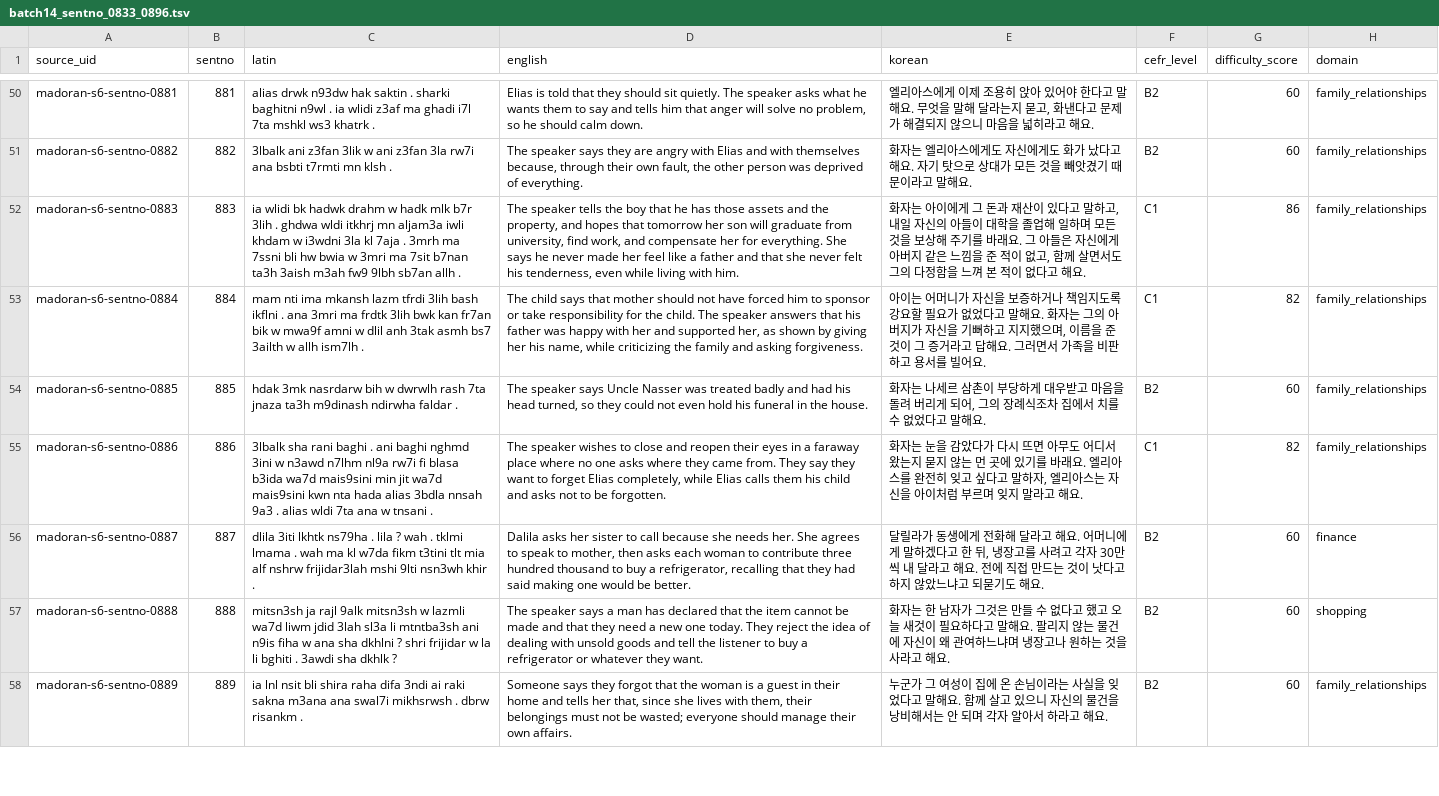
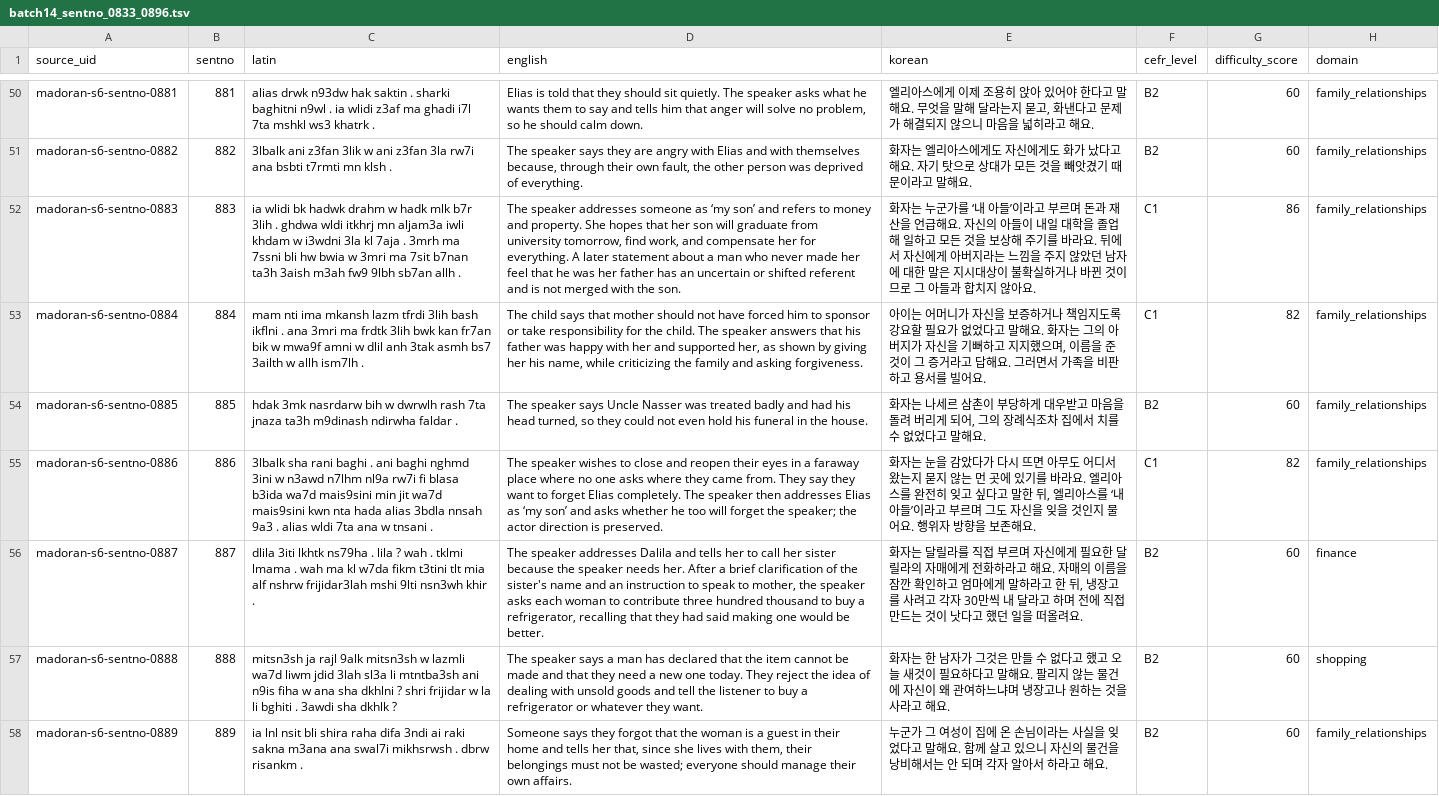
Before and after one commit to Yucef-84/data-orandarja, a TSV file: data/master/enrichment/batches/batch14_sentno_0833_0896.tsv, drawn as a sheet; only a part is shown, gaps mark what is left out; the diff covers the shown part only; the diff names each change by its address in the sheet, - before the commit and + after, or states it on an @@ line.

Commit message:
Refine MADOran batch 14 speaker and ambiguity corrections

```diff
--- a/data/master/enrichment/batches/batch14_sentno_0833_0896.tsv
+++ b/data/master/enrichment/batches/batch14_sentno_0833_0896.tsv
-D52 (english): The speaker tells the boy that he has those assets and the property, and hopes that tomorrow her son will graduate from university, find work, and compensate her for everything. She says he never made her feel like a father and that she never felt his tenderness, even while living with him.
+D52 (english): The speaker addresses someone as ‘my son’ and refers to money and property. She hopes that her son will graduate from university tomorrow, find work, and compensate her for everything. A later statement about a man who never made her feel that he was her father has an uncertain or shifted referent and is not merged with the son.
-E52 (korean): 화자는 아이에게 그 돈과 재산이 있다고 말하고, 내일 자신의 아들이 대학을 졸업해 일하며 모든 것을 보상해 주기를 바래요. 그 아들은 자신에게 아버지 같은 느낌을 준 적이 없고, 함께 살면서도 그의 다정함을 느껴 본 적이 없다고 해요.
+E52 (korean): 화자는 누군가를 ‘내 아들’이라고 부르며 돈과 재산을 언급해요. 자신의 아들이 내일 대학을 졸업해 일하고 모든 것을 보상해 주기를 바라요. 뒤에서 자신에게 아버지라는 느낌을 주지 않았던 남자에 대한 말은 지시대상이 불확실하거나 바뀐 것이므로 그 아들과 합치지 않아요.
-D55 (english): …forget Elias completely, while Elias calls them his child and asks not to be forgotten.
+D55 (english): …forget Elias completely. The speaker then addresses Elias as ‘my son’ and asks whether he too will forget the speaker; the actor direction is preserved.
-E55 (korean): …기를 바래요. 엘리아스를 완전히 잊고 싶다고 말하자, 엘리아스는 자신을 아이처럼 부르며 잊지 말라고 해요.
+E55 (korean): …기를 바라요. 엘리아스를 완전히 잊고 싶다고 말한 뒤, 엘리아스를 ‘내 아들’이라고 부르며 그도 자신을 잊을 것인지 물어요. 행위자 방향을 보존해요.
-D56 (english): Dalila asks her sister to call because she needs her. She agrees to speak to mother, then asks each…
+D56 (english): The speaker addresses Dalila and tells her to call her sister because the speaker needs her. After a brief clarification of the sister's name and an instruction to speak to mother, the speaker asks each…
-E56 (korean): 달릴라가 동생에게 전화해 달라고 해요. 어머니에게 말하겠다고 한 뒤, 냉장고를 사려고 각자 30만씩 내 달라고 해요. 전에 직접 만드는 것이 낫다고 하지 않았느냐고 되묻기도 해요.
+E56 (korean): 화자는 달릴라를 직접 부르며 자신에게 필요한 달릴라의 자매에게 전화하라고 해요. 자매의 이름을 잠깐 확인하고 엄마에게 말하라고 한 뒤, 냉장고를 사려고 각자 30만씩 내 달라고 하며 전에 직접 만드는 것이 낫다고 했던 일을 떠올려요.
```
Also changed, not shown: 25 edited cells elsewhere in this file, data/master/enrichment/madoran_sentence_enrichment.tsv, 6 other files.
